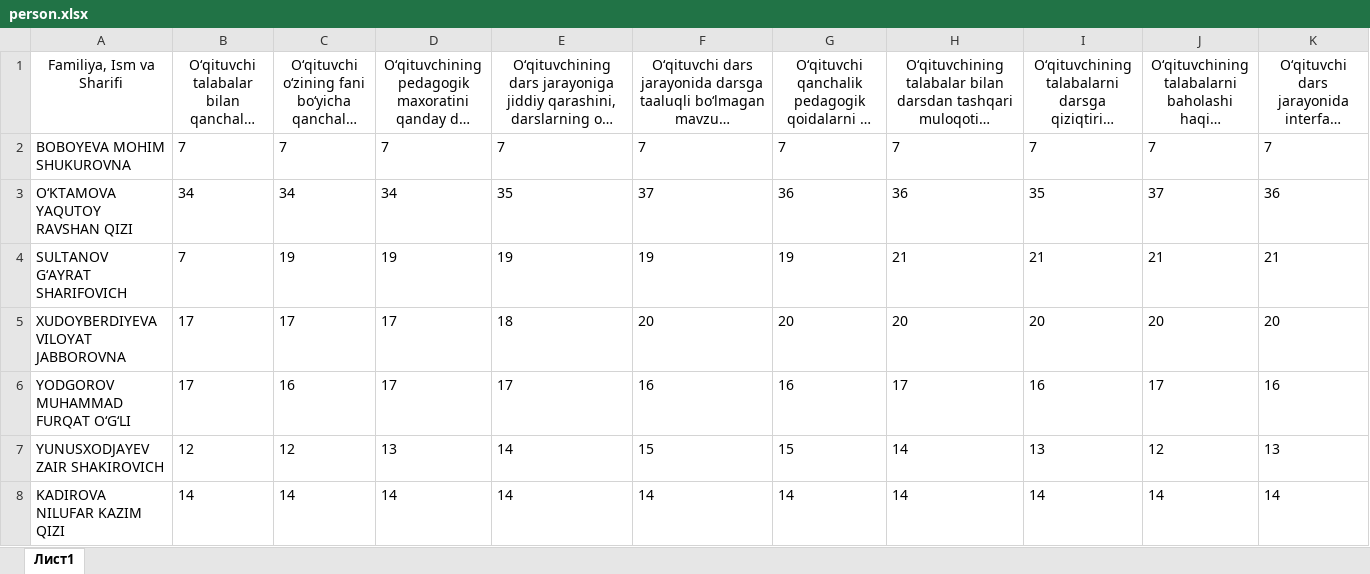
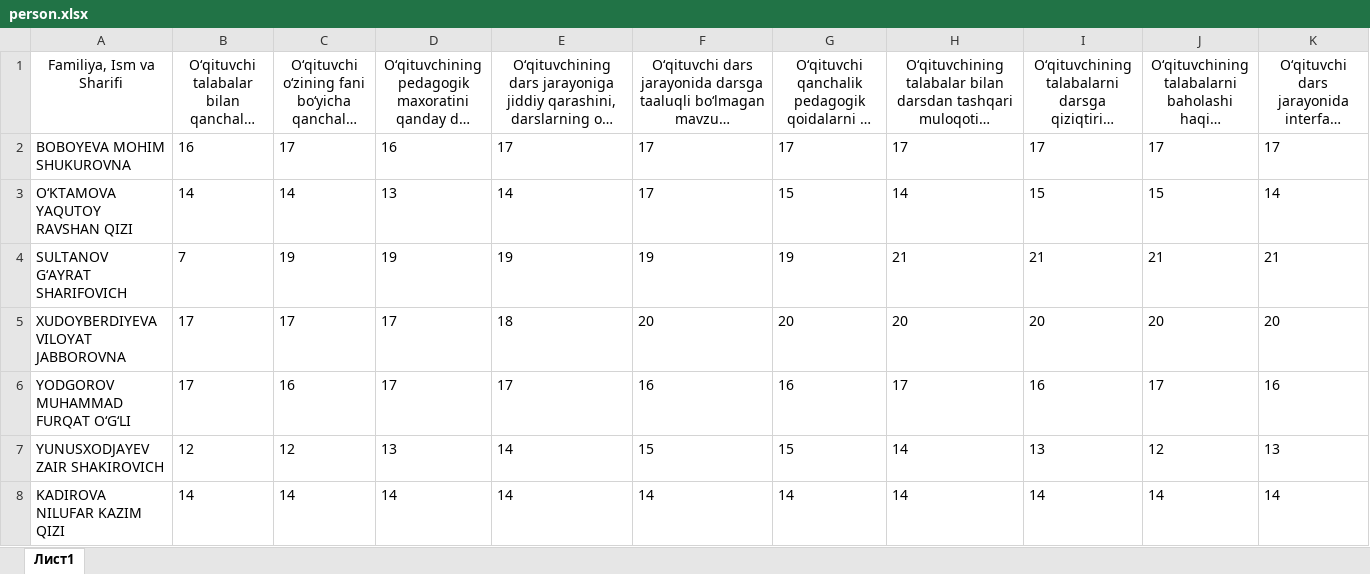
Before and after one commit to AkrombekAmirov/So-rovnoma, an Excel workbook: file_service/person.xlsx, sheet Лист1, drawn as a sheet; only a part is shown; long unchanged cells end in …; values as stored, in another font and other column widths than the file's, no borders; the diff covers the shown part only; the diff names each change by its address in the sheet, - before the commit and + after, or states it on an @@ line.

```diff
--- a/file_service/person.xlsx (sheet Лист1)
+++ b/file_service/person.xlsx (sheet Лист1)
-B2: 7
+B2: 16
-C2: 7
+C2: 17
-D2: 7
+D2: 16
-E2: 7
+E2: 17
-F2: 7
+F2: 17
-G2: 7
+G2: 17
-H2: 7
+H2: 17
-I2: 7
+I2: 17
-J2: 7
+J2: 17
-K2: 7
+K2: 17
-B3: 34
+B3: 14
-C3: 34
+C3: 14
-D3: 34
+D3: 13
-E3: 35
+E3: 14
-F3: 37
+F3: 17
-G3: 36
+G3: 15
-H3: 36
+H3: 14
-I3: 35
+I3: 15
-J3: 37
+J3: 15
-K3: 36
+K3: 14
```
Also changed, not shown: 8 edited cells elsewhere in this sheet, 1 other file.
